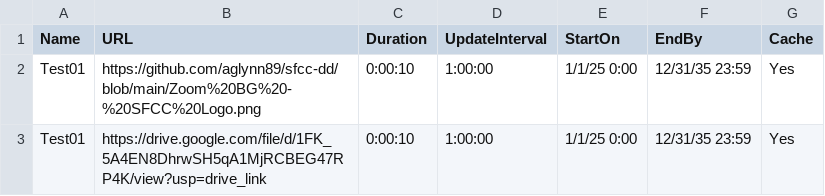
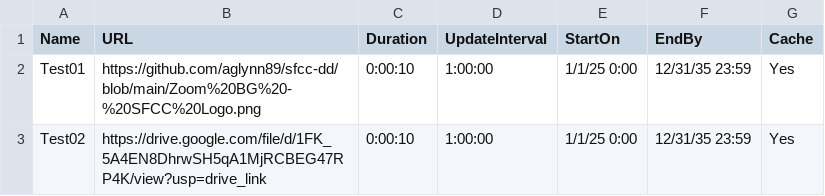
Before and after one commit to aglynn89/sfcc-dd, a CSV file: sfcc-dd-preferences.csv, drawn as a sheet.

Commit message:
Update sfcc-dd-preferences.csv

```diff
--- a/sfcc-dd-preferences.csv
+++ b/sfcc-dd-preferences.csv
@@ -2,2 +2,2 @@ Name,URL,Duration,UpdateInterval,StartOn,EndBy,Cache
 Test01,https://github.com/aglynn89/sfcc-dd/blob/main/Zoom%20BG%20-%20SFCC%20Logo.png,0:00:10,1:00:00,1/1/25 0:00,12/31/35 23:59,Yes
-Test01,https://drive.google.com/file/d/1FK_5A4EN8DhrwSH5qA1MjRCBEG47RP4K/view?usp=drive_link,0:00:10,1:00:00,1/1/25 0:00,12/31/35 23:59,Yes
+Test02,https://drive.google.com/file/d/1FK_5A4EN8DhrwSH5qA1MjRCBEG47RP4K/view?usp=drive_link,0:00:10,1:00:00,1/1/25 0:00,12/31/35 23:59,Yes
```
